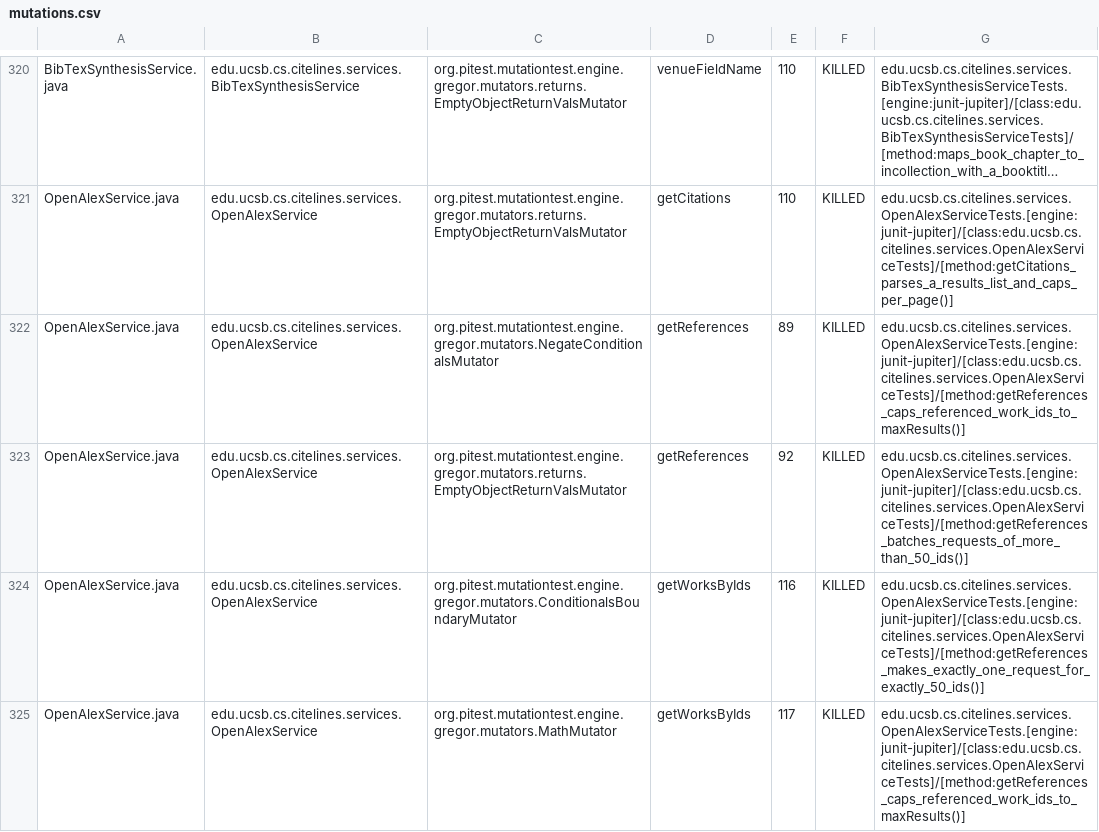
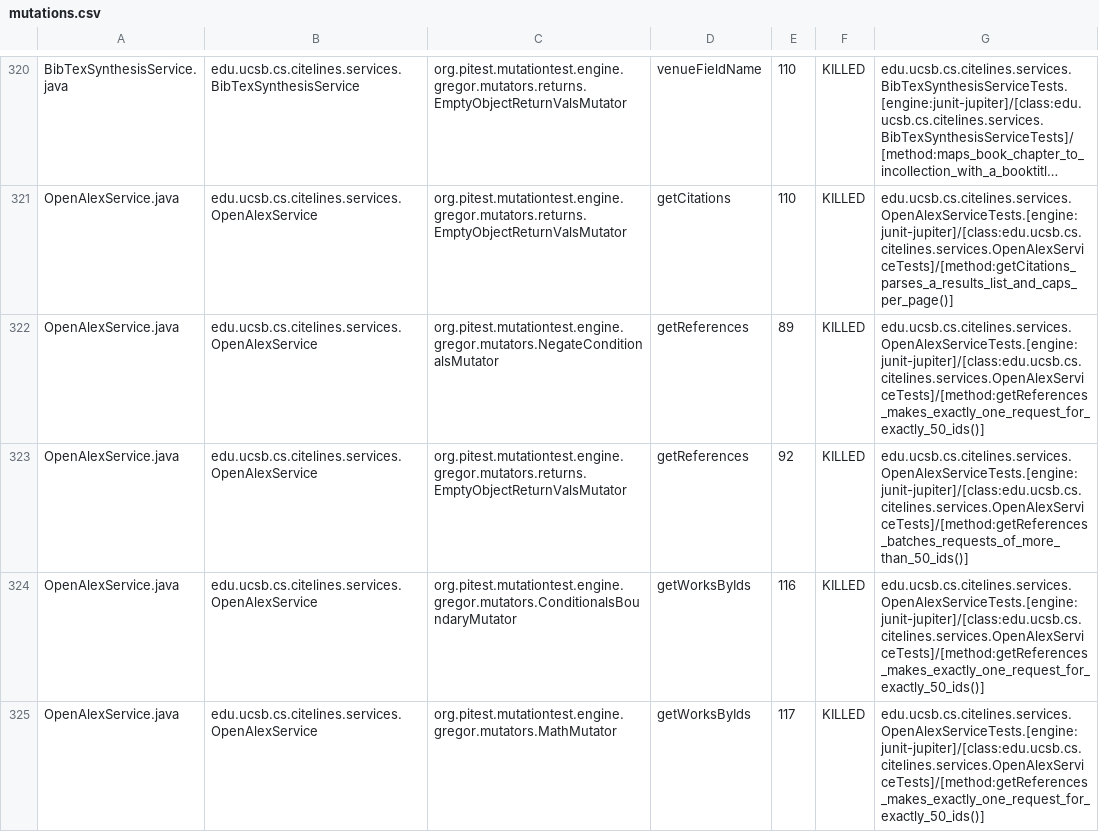
Before and after one commit to ucsb-cs156/proj-citelines, a CSV file: prs/40/pitest/mutations.csv, drawn as a sheet; only a part is shown, gaps mark what is left out; long unchanged cells end in …; the diff covers the shown part only; the diff names each change by its address in the sheet, - before the commit and + after, or states it on an @@ line.

Commit message:
Deploying to gh-pages from @ ucsb-cs156/proj-citelines@7bc47c61684eb131682e92b6753bad8b67b9e64f 🚀

```diff
--- a/prs/40/pitest/mutations.csv
+++ b/prs/40/pitest/mutations.csv
-G322: edu.ucsb.cs.citelines.services.OpenAlexServiceTests.[engine:junit-jupiter]/[class:edu.ucsb.cs.citelines.services.OpenAlexServiceTests]/[method:getReferences_caps_referenced_work_ids_to_maxResults()]
+G322: edu.ucsb.cs.citelines.services.OpenAlexServiceTests.[engine:junit-jupiter]/[class:edu.ucsb.cs.citelines.services.OpenAlexServiceTests]/[method:getReferences_makes_exactly_one_request_for_exactly_50_ids()]
-G325: edu.ucsb.cs.citelines.services.OpenAlexServiceTests.[engine:junit-jupiter]/[class:edu.ucsb.cs.citelines.services.OpenAlexServiceTests]/[method:getReferences_caps_referenced_work_ids_to_maxResults()]
+G325: edu.ucsb.cs.citelines.services.OpenAlexServiceTests.[engine:junit-jupiter]/[class:edu.ucsb.cs.citelines.services.OpenAlexServiceTests]/[method:getReferences_makes_exactly_one_request_for_exactly_50_ids()]
```
Also changed, not shown: 59 edited cells elsewhere in this file, 40 other files.
